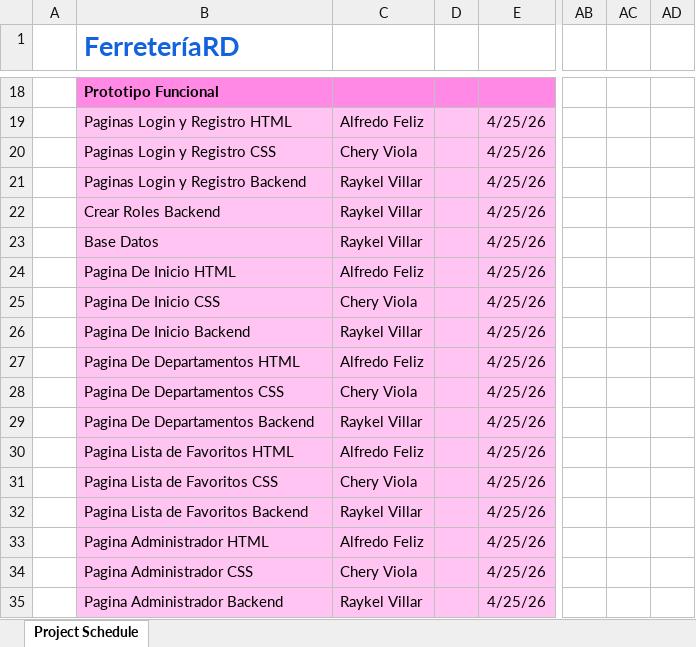
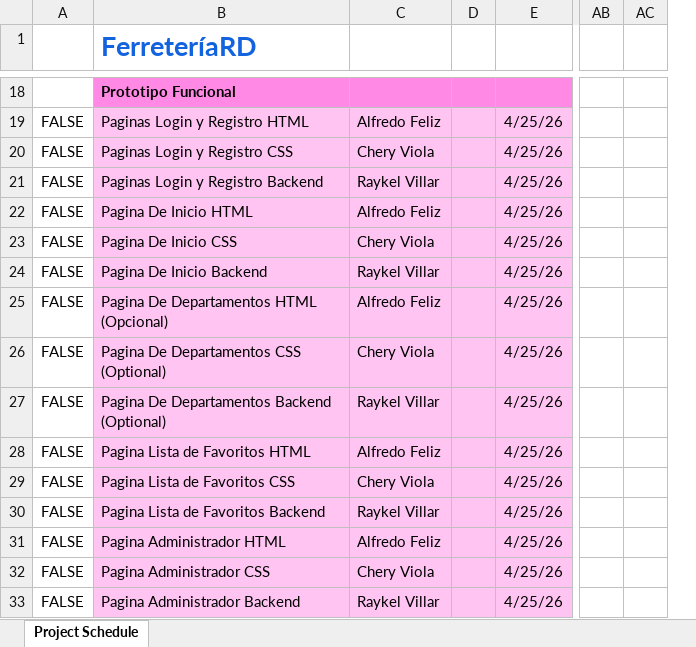
Before and after one commit to Cheryzada02/Reto-3-Grupo-J, an Excel workbook: Gantt Chart Cronograma.xlsx, sheet Project Schedule, drawn as a sheet; only a part is shown, gaps mark what is left out; values as stored, in another font and other column widths than the file's, no borders; conditional formats not drawn; removed rows and columns are numbered as before the commit, all else as after; the diff covers the shown part only; the diff names each change by its address in the sheet, - before the commit and + after, or states it on an @@ line.

```diff
--- a/Gantt Chart Cronograma.xlsx (sheet Project Schedule)
+++ b/Gantt Chart Cronograma.xlsx (sheet Project Schedule)
-column A, empty
+column A, rows 19-33: all FALSE
-column AD, empty
@@ row 22 moved to row 40: FALSE @@
@@ row 23 moved to row 41: FALSE @@
-B25 (FerreteríaRD): Pagina De Departamentos HTML
+B25 (FerreteríaRD): Pagina De Departamentos HTML (Opcional)
-B26 (FerreteríaRD): Pagina De Departamentos CSS
+B26 (FerreteríaRD): Pagina De Departamentos CSS (Optional)
-B27 (FerreteríaRD): Pagina De Departamentos Backend
+B27 (FerreteríaRD): Pagina De Departamentos Backend (Optional)
```
Also changed, not shown: 4 added rows and 14 edited cells elsewhere in this sheet, formulas that keep their value, 1 other file.
